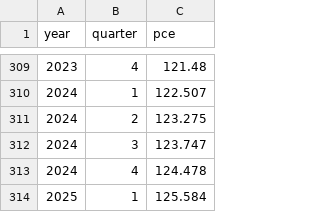
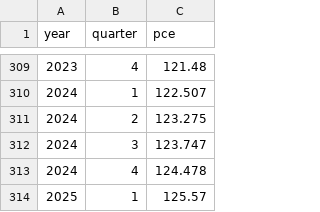
Before and after one commit to Economic/realtalk, a CSV file: data-raw/processed/pce_quarterly_sa.csv, drawn as a sheet; only a part is shown, gaps mark what is left out.

```diff
--- a/data-raw/processed/pce_quarterly_sa.csv
+++ b/data-raw/processed/pce_quarterly_sa.csv
@@ -313,2 +313,2 @@ year,quarter,pce
 2024,4,124.478
-2025,1,125.584
+2025,1,125.57
```
Also changed, not shown: data-raw/processed/available_price_indexes.csv, data-raw/processed/pce_monthly_sa.csv, 32 other files.
